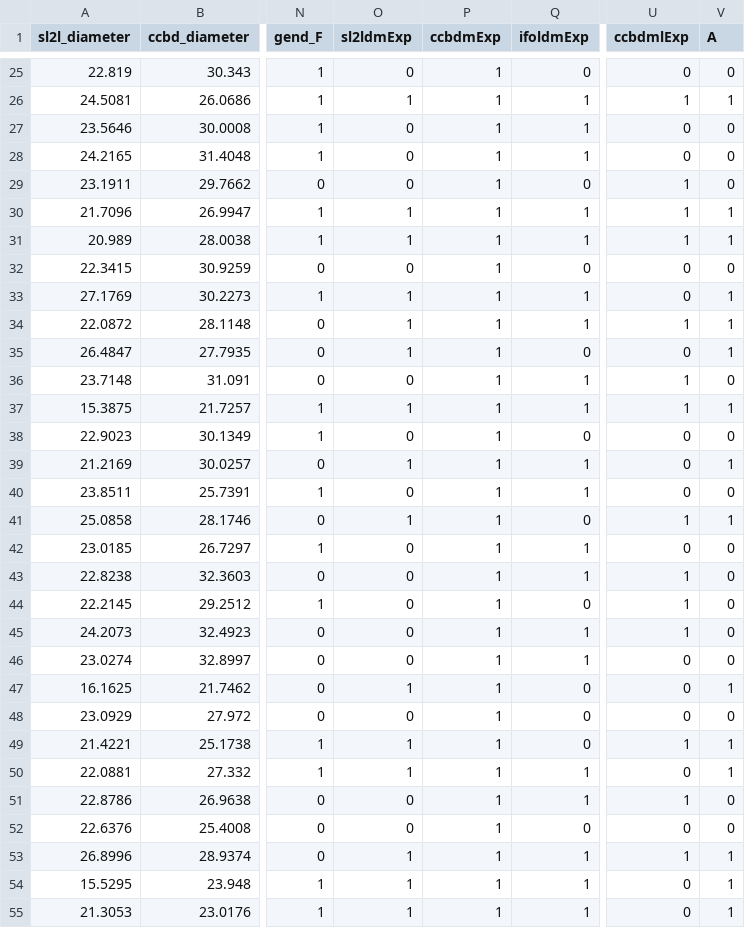
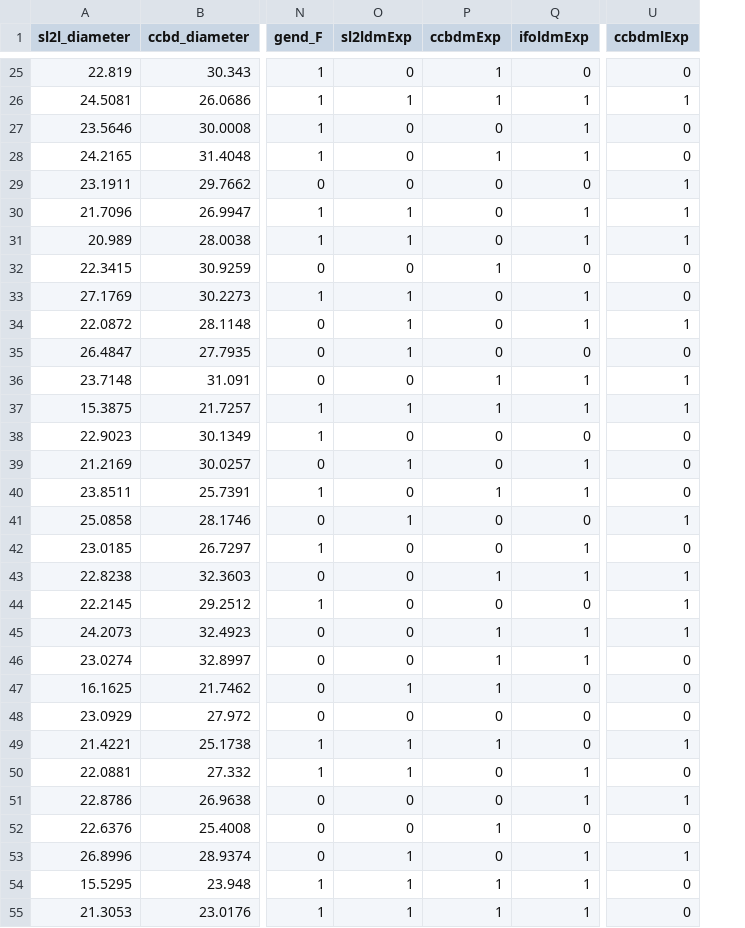
Before and after one commit to brainhack-school2023/galvan_project, a CSV file: data/union/End/dbfmodelo.csv, drawn as a sheet; only a part is shown, gaps mark what is left out; the diff covers the shown part only; the diff names each change by its address in the sheet, - before the commit and + after, or states it on an @@ line.

```diff
--- a/data/union/End/dbfmodelo.csv
+++ b/data/union/End/dbfmodelo.csv
-column V (A), rows 25-55: 0 | 1 | 0 | 0 | 0 | 1 | 1 | 0 | 1 | 1 | 1 | 0 | 1 | 0 | 1 | 0 | 1 | 0 | 0 | 0 | 0 | 0 | 1 | 0 | 1 | 1 | 0 | 0 | 1 | 1 | 1
-P27 (ccbdmExp): 1
+P27 (ccbdmExp): 0
-P29:P31 (ccbdmExp): 1
+P29:P31 (ccbdmExp): 0
-P33:P35 (ccbdmExp): 1
+P33:P35 (ccbdmExp): 0
-P38:P39 (ccbdmExp): 1
+P38:P39 (ccbdmExp): 0
-P41:P42 (ccbdmExp): 1
+P41:P42 (ccbdmExp): 0
-P44 (ccbdmExp): 1
+P44 (ccbdmExp): 0
-P48 (ccbdmExp): 1
+P48 (ccbdmExp): 0
-P50:P51 (ccbdmExp): 1
+P50:P51 (ccbdmExp): 0
-P53 (ccbdmExp): 1
+P53 (ccbdmExp): 0
```
Also changed, not shown: 32 edited cells elsewhere in this file, 2 other files.
